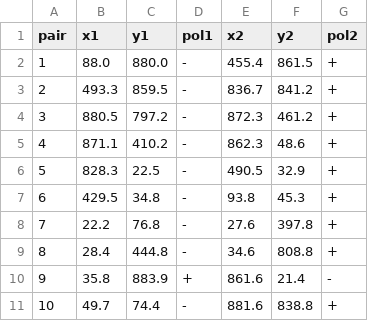
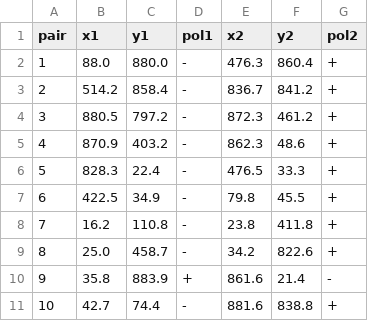
Before and after one commit to lenca56/social_electric_fish, a CSV file: data/electrodes/3-fish/2024-10-14T15_47_02/electrode_locations_updated.csv, drawn as a sheet.

```diff
--- a/data/electrodes/3-fish/2024-10-14T15_47_02/electrode_locations_updated.csv
+++ b/data/electrodes/3-fish/2024-10-14T15_47_02/electrode_locations_updated.csv
@@ -1,11 +1,11 @@
 pair,x1,y1,pol1,x2,y2,pol2
-1,88.0,880.0,-,455.4,861.5,+
-2,493.3,859.5,-,836.7,841.2,+
+1,88.0,880.0,-,476.3,860.4,+
+2,514.2,858.4,-,836.7,841.2,+
 3,880.5,797.2,-,872.3,461.2,+
-4,871.1,410.2,-,862.3,48.6,+
-5,828.3,22.5,-,490.5,32.9,+
-6,429.5,34.8,-,93.8,45.3,+
-7,22.2,76.8,-,27.6,397.8,+
-8,28.4,444.8,-,34.6,808.8,+
+4,870.9,403.2,-,862.3,48.6,+
+5,828.3,22.4,-,476.5,33.3,+
+6,422.5,34.9,-,79.8,45.5,+
+7,16.2,110.8,-,23.8,411.8,+
+8,25.0,458.7,-,34.2,822.6,+
 9,35.8,883.9,+,861.6,21.4,-
-10,49.7,74.4,-,881.6,838.8,+
+10,42.7,74.4,-,881.6,838.8,+
```
Also changed, not shown: data/electrodes/3-fish/2024-10-14T15_47_02/electrodes_signed_px_coord.csv, data/electrodes/3-fish/2024-10-14T16_07_02/electrode_locations_updated.csv, 22 other files.
